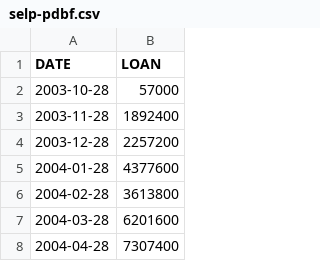
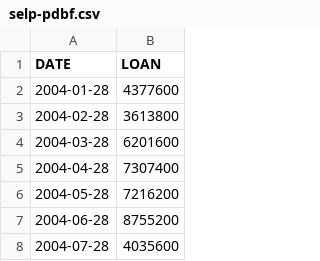
Before and after one commit to FazlyRabbiBD/DENGUE-Forcasting, a CSV file: selp-pdbf.csv, drawn as a sheet; only a part is shown; the shorter side is filled out with more unchanged rows; the diff names each change by its address in the sheet, - before the commit and + after, or states it on an @@ line.

Commit message:
Update selp-pdbf.csv

```diff
--- a/selp-pdbf.csv
+++ b/selp-pdbf.csv
-row 2: 2003-10-28 | 57000
-row 3: 2003-11-28 | 1892400
-row 4: 2003-12-28 | 2257200
```
